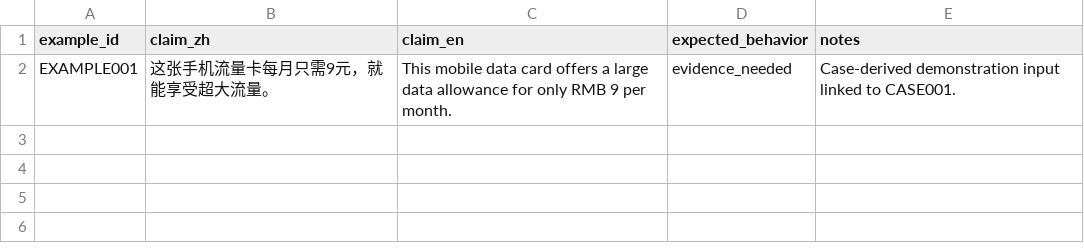
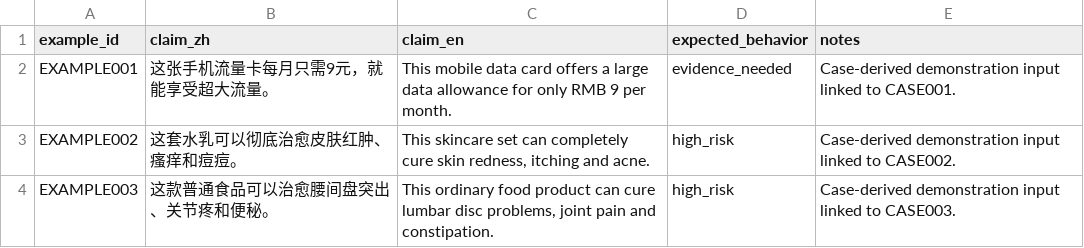
Before and after one commit to MiaoJiaxuan/claimtrace-ecommerce-risk-screener, a CSV file: data/examples.csv, drawn as a sheet; the diff names each change by its address in the sheet, - before the commit and + after, or states it on an @@ line.

```diff
--- a/data/examples.csv
+++ b/data/examples.csv
+row 3: EXAMPLE002 | 这套水乳可以彻底治愈皮肤红肿、瘙痒和痘痘。 | This skincare set can completely cure skin redness, itching and acne. | high_risk | Case-derived demonstration input linked to CASE002.
+row 4: EXAMPLE003 | 这款普通食品可以治愈腰间盘突出、关节疼和便秘。 | This ordinary food product can cure lumbar disc problems, joint pain and constipation. | high_risk | Case-derived demonstration input linked to CASE003.
```
Also changed, not shown: data/claims.csv, data/sources.csv, 2 other files.
